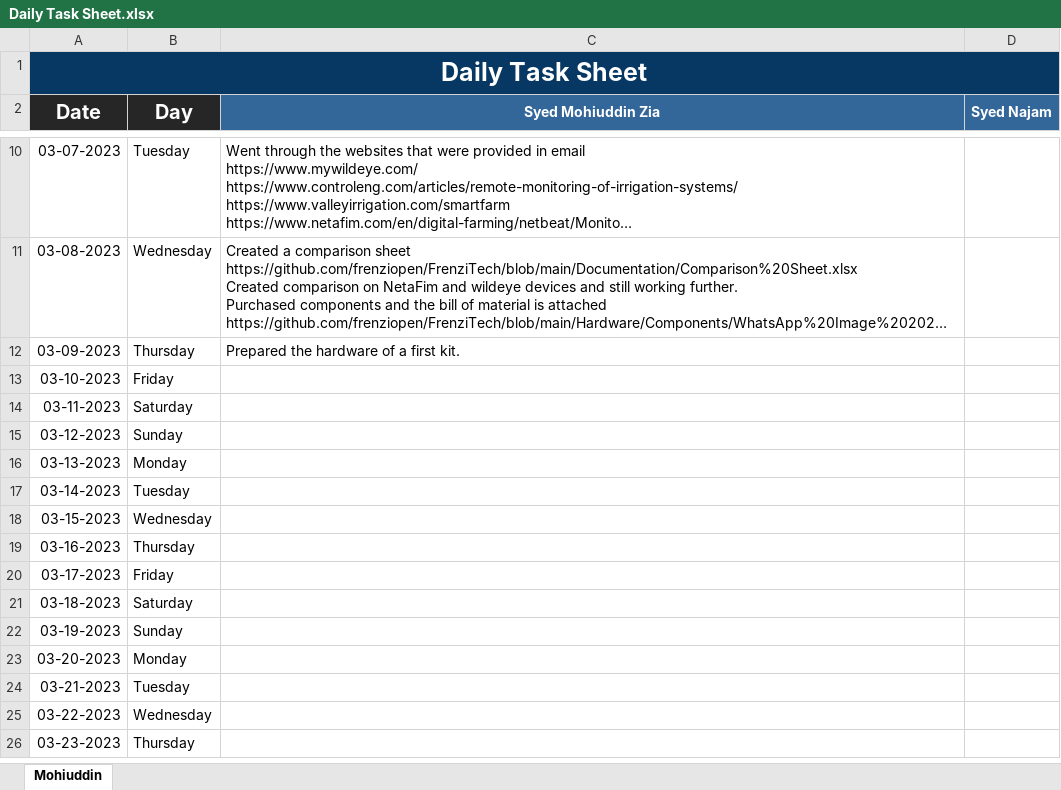
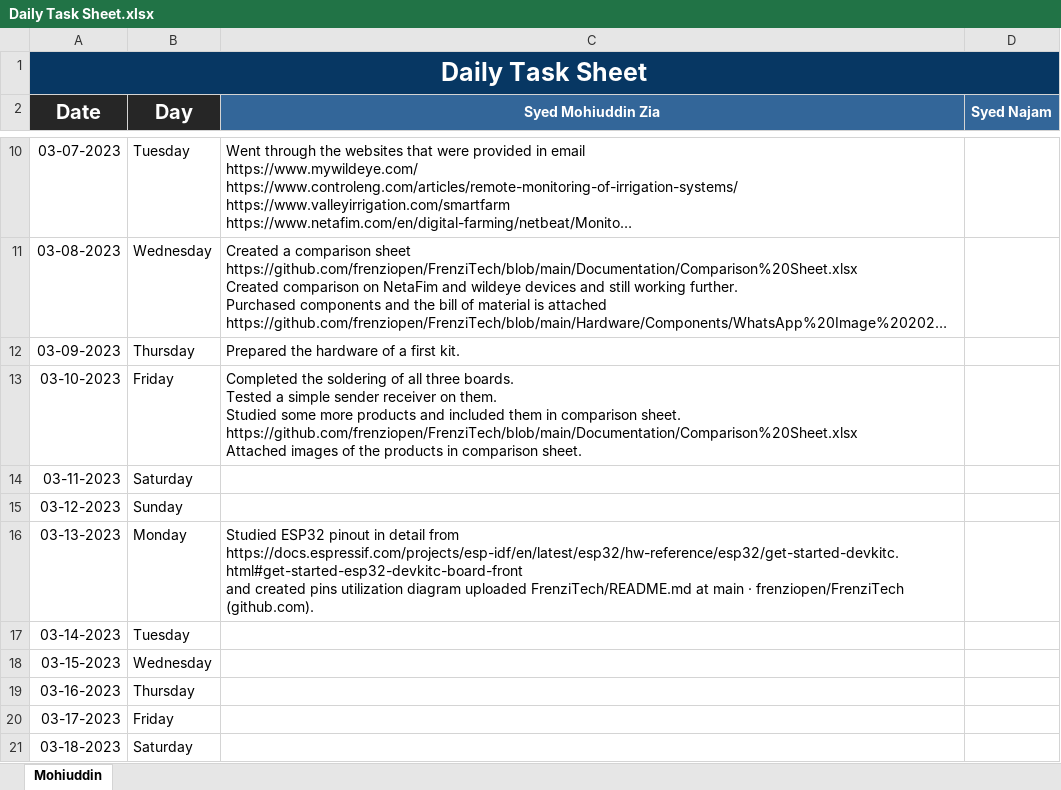
Before and after one commit to frenziopen/ExcelSheet, an Excel workbook: Daily Task Sheet.xlsx, sheet Mohiuddin, drawn as a sheet; only a part is shown, gaps mark what is left out; the shorter side is filled out with more unchanged rows; long unchanged cells end in …; values as stored, in another font and other column widths than the file's, no borders; ↵ is a line break in a cell; the diff names each change by its address in the sheet, - before the commit and + after, or states it on an @@ line.

Commit message:
Add files via upload

```diff
--- a/Daily Task Sheet.xlsx (sheet Mohiuddin)
+++ b/Daily Task Sheet.xlsx (sheet Mohiuddin)
-C13 (Syed Mohiuddin Zia): (empty)
+C13 (Syed Mohiuddin Zia): Completed the soldering of all three boards. ↵ Tested a simple sender receiver on them. ↵ Studied some more products and included them in comparison sheet. ↵ https://github.com/frenziopen/FrenziTech/blob/main/Documentation/Comparison%20Sheet.xlsx ↵ Attached images of the products in comparison sheet.
-C16 (Syed Mohiuddin Zia): (empty)
+C16 (Syed Mohiuddin Zia): Studied ESP32 pinout in detail from https://docs.espressif.com/projects/esp-idf/en/latest/esp32/hw-reference/esp32/get-started-devkitc.html#get-started-esp32-devkitc-board-front ↵ and created pins utilization diagram uploaded FrenziTech/README.md at main · frenziopen/FrenziTech (github.com).
```
